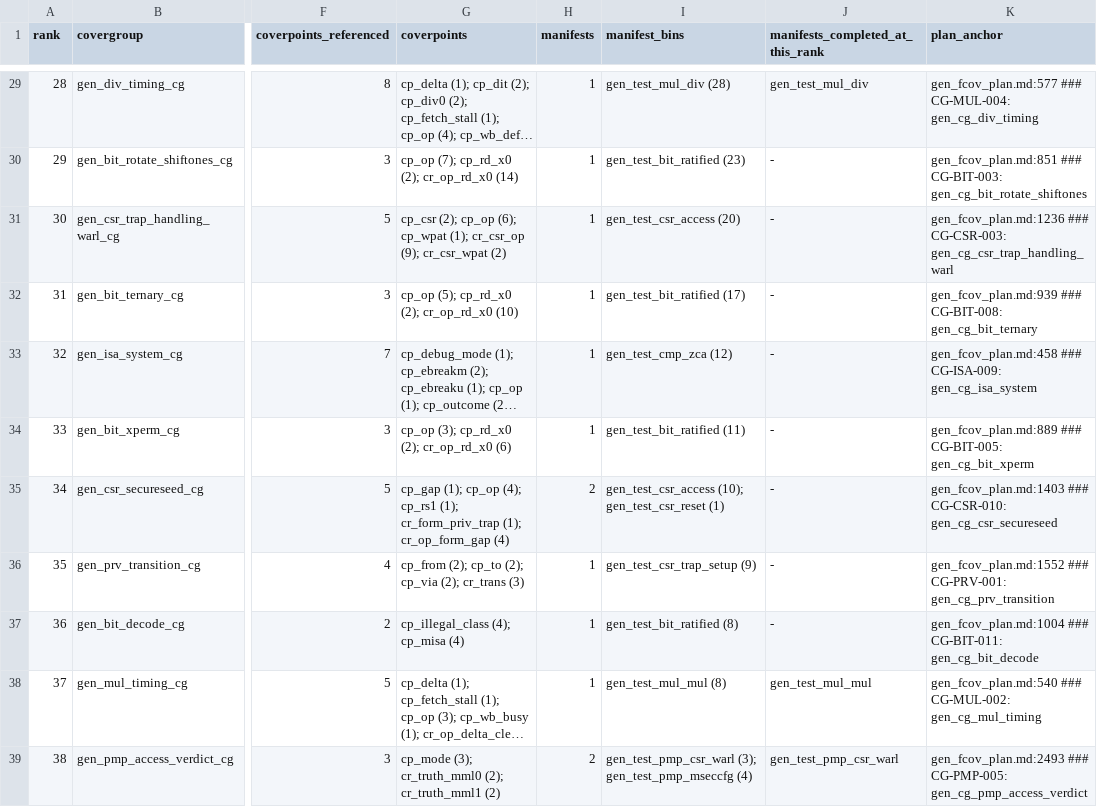
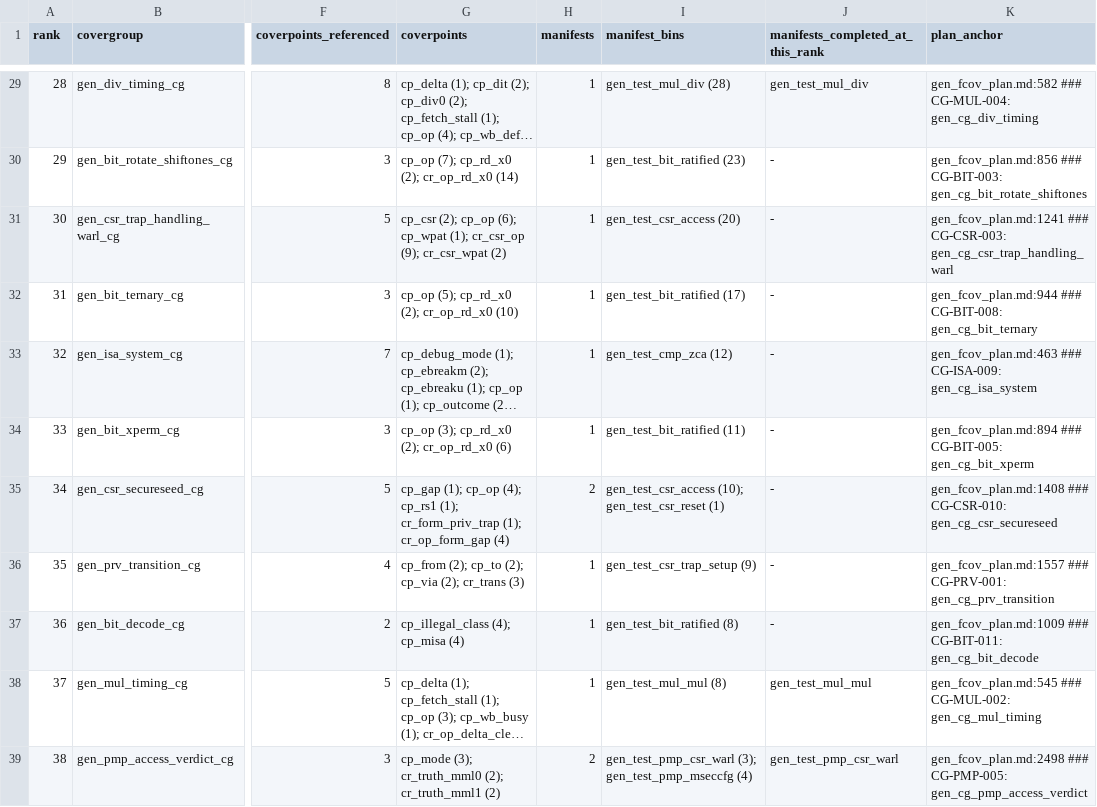
Before and after one commit to fzhangTT/ibex, a CSV file: dv/auto_dv/evidence/gen_round0_covergroup_set.csv, drawn as a sheet; only a part is shown, gaps mark what is left out; long unchanged cells end in …; the diff covers the shown part only; the diff names each change by its address in the sheet, - before the commit and + after, or states it on an @@ line.

```diff
--- a/dv/auto_dv/evidence/gen_round0_covergroup_set.csv
+++ b/dv/auto_dv/evidence/gen_round0_covergroup_set.csv
-K29 (plan_anchor): gen_fcov_plan.md:577 ### CG-MUL-004:…
+K29 (plan_anchor): gen_fcov_plan.md:582 ### CG-MUL-004:…
-K30 (plan_anchor): gen_fcov_plan.md:851 ### CG-BIT-003:…
+K30 (plan_anchor): gen_fcov_plan.md:856 ### CG-BIT-003:…
-K31 (plan_anchor): gen_fcov_plan.md:1236 ### CG-CSR-003:…
+K31 (plan_anchor): gen_fcov_plan.md:1241 ### CG-CSR-003:…
-K32 (plan_anchor): gen_fcov_plan.md:939 ### CG-BIT-008:…
+K32 (plan_anchor): gen_fcov_plan.md:944 ### CG-BIT-008:…
-K33 (plan_anchor): gen_fcov_plan.md:458 ### CG-ISA-009:…
+K33 (plan_anchor): gen_fcov_plan.md:463 ### CG-ISA-009:…
-K34 (plan_anchor): gen_fcov_plan.md:889 ### CG-BIT-005:…
+K34 (plan_anchor): gen_fcov_plan.md:894 ### CG-BIT-005:…
-K35 (plan_anchor): gen_fcov_plan.md:1403 ### CG-CSR-010:…
+K35 (plan_anchor): gen_fcov_plan.md:1408 ### CG-CSR-010:…
-K36 (plan_anchor): gen_fcov_plan.md:1552 ### CG-PRV-001:…
+K36 (plan_anchor): gen_fcov_plan.md:1557 ### CG-PRV-001:…
-K37 (plan_anchor): gen_fcov_plan.md:1004 ### CG-BIT-011:…
+K37 (plan_anchor): gen_fcov_plan.md:1009 ### CG-BIT-011:…
-K38 (plan_anchor): gen_fcov_plan.md:540 ### CG-MUL-002:…
+K38 (plan_anchor): gen_fcov_plan.md:545 ### CG-MUL-002:…
-K39 (plan_anchor): gen_fcov_plan.md:2493 ### CG-PMP-005:…
+K39 (plan_anchor): gen_fcov_plan.md:2498 ### CG-PMP-005:…
```
Also changed, not shown: 38 edited cells elsewhere in this file, dv/auto_dv/evidence/gen_round0_credit/gen_round0_credit.csv, 11 other files.
